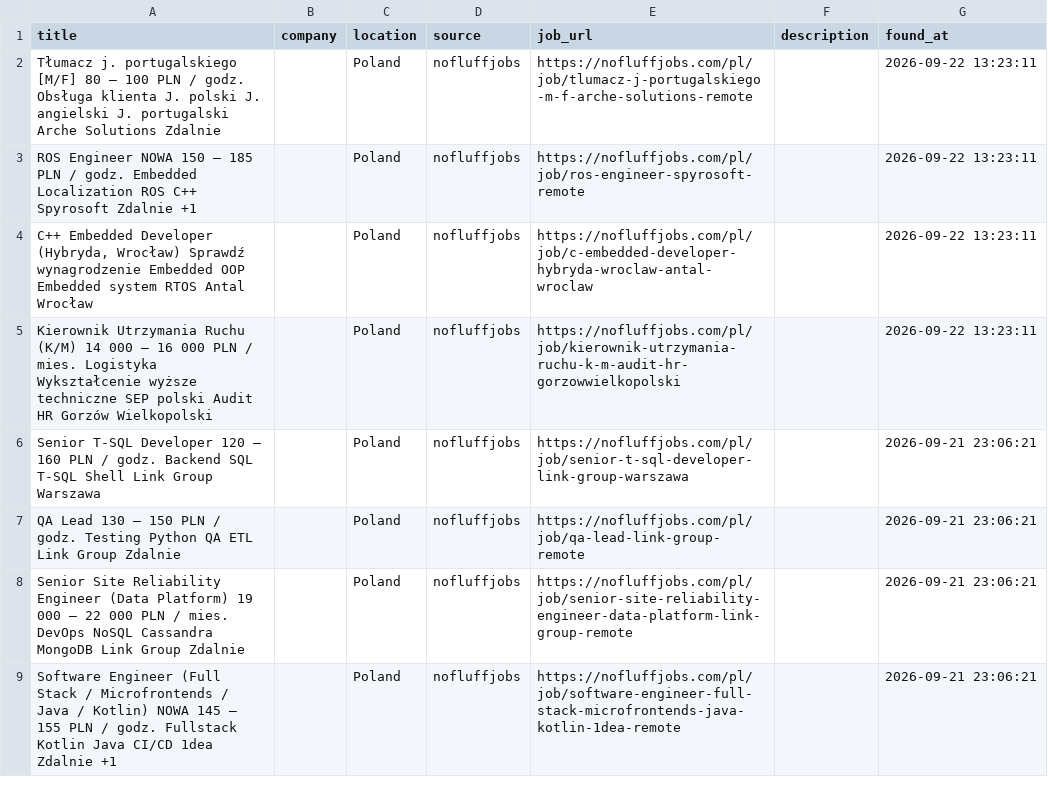
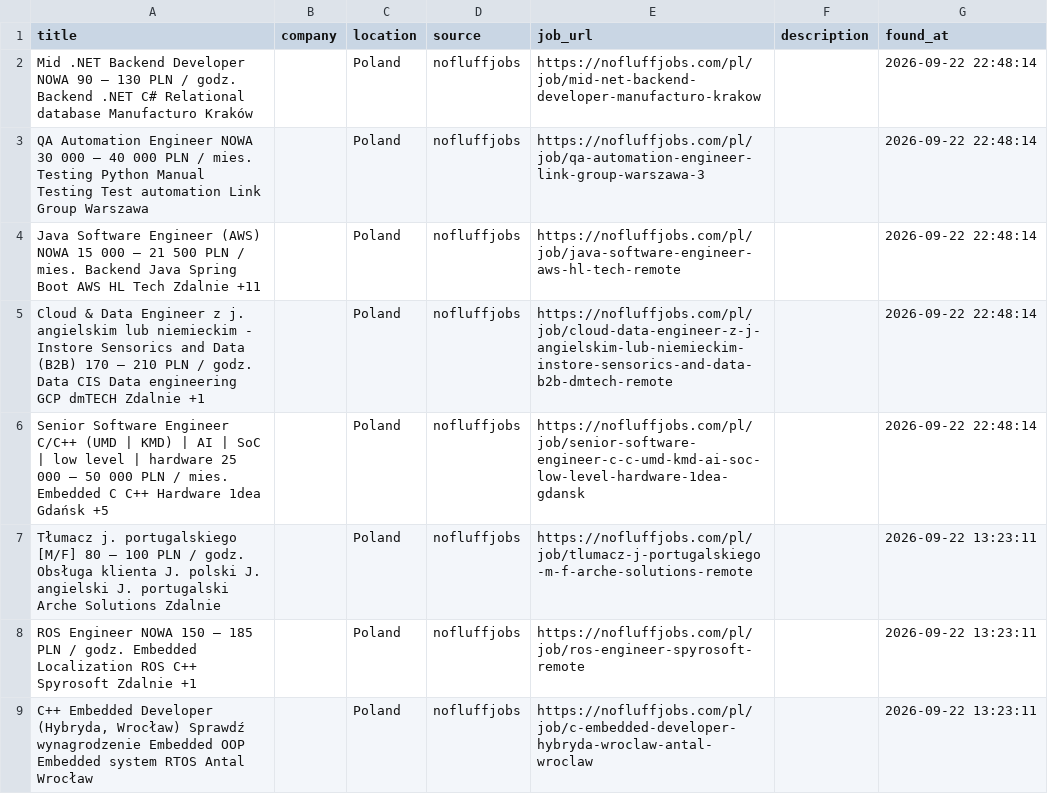
Before and after one commit to trpelka/language-job-search, a CSV file: jobs.csv, drawn as a sheet; only a part is shown; the shorter side is filled out with more unchanged rows.

```diff
--- a/jobs.csv
+++ b/jobs.csv
@@ -1,2 +1,7 @@
 title,company,location,source,job_url,description,found_at
+Mid .NET Backend Developer NOWA 90 – 130 PLN / godz. Backend .NET C# Relational database Manufacturo Kraków,,Poland,nofluffjobs,https://nofluffjobs.com/pl/job/mid-net-backend-developer-manufacturo-krakow,,2026-09-22 22:48:14
+QA Automation Engineer NOWA 30 000 – 40 000 PLN / mies. Testing Python Manual Testing Test automation Link Group Warszawa,,Poland,nofluffjobs,https://nofluffjobs.com/pl/job/qa-automation-engineer-link-group-warszawa-3,,2026-09-22 22:48:14
+Java Software Engineer (AWS) NOWA 15 000 – 21 500 PLN / mies. Backend Java Spring Boot AWS HL Tech Zdalnie +11,,Poland,nofluffjobs,https://nofluffjobs.com/pl/job/java-software-engineer-aws-hl-tech-remote,,2026-09-22 22:48:14
+Cloud & Data Engineer z j. angielskim lub niemieckim - Instore Sensorics and Data (B2B) 170 – 210 PLN / godz. Data CIS Data engineering GCP dmTECH Zdalnie +1,,Poland,nofluffjobs,https://nofluffjobs.com/pl/job/cloud-data-engineer-z-j-angielskim-lub-niemieckim-instore-sensorics-and-data-b2b-dmtech-remote,,2026-09-22 22:48:14
+Senior Software Engineer C/C++ (UMD | KMD) | AI | SoC | low level | hardware 25 000 – 50 000 PLN / mies. Embedded C C++ Hardware 1dea Gdańsk +5,,Poland,nofluffjobs,https://nofluffjobs.com/pl/job/senior-software-engineer-c-c-umd-kmd-ai-soc-low-level-hardware-1dea-gdansk,,2026-09-22 22:48:14
 Tłumacz j. portugalskiego [M/F] 80 – 100 PLN / godz. Obsługa klienta J. polski J. angielski J. portugalski Arche Solutions Zdalnie,,Poland,nofluffjobs,https://nofluffjobs.com/pl/job/tlumacz-j-portugalskiego-m-f-arche-solutions-remote,,2026-09-22 13:23:11
```
Also changed, not shown: 1 other file.
